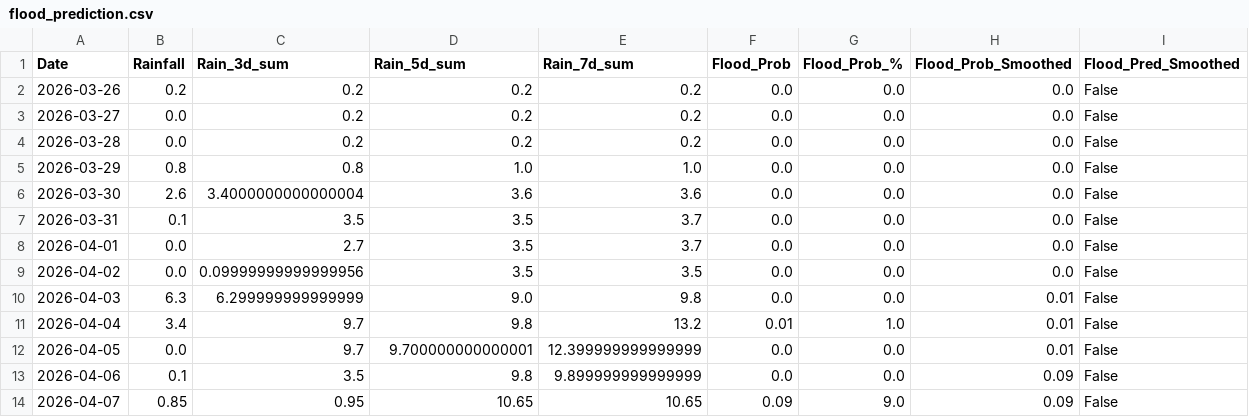
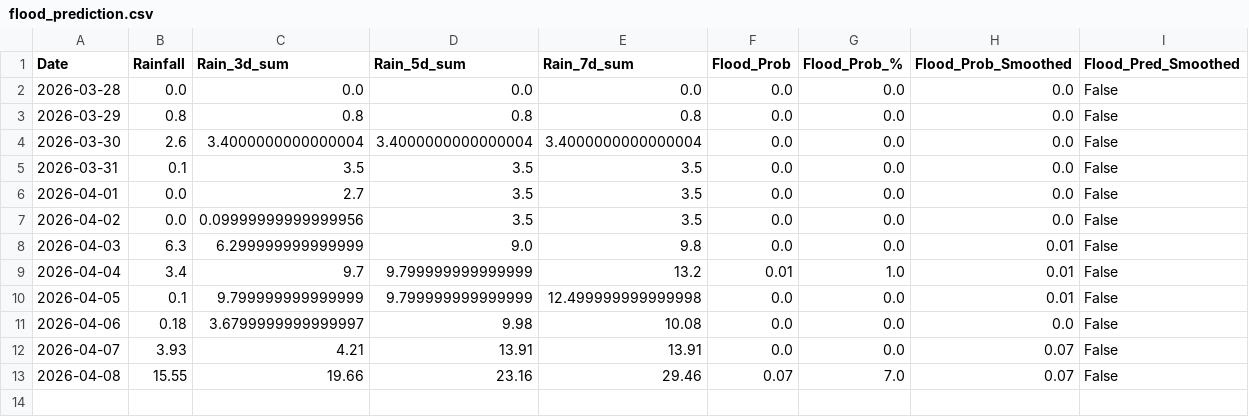
Before and after one commit to keshavkhandelwal13/Matsya-Flood-detector, a CSV file: backend/csv_generator/flood_prediction.csv, drawn as a sheet.

```diff
--- a/backend/csv_generator/flood_prediction.csv
+++ b/backend/csv_generator/flood_prediction.csv
@@ -1,14 +1,13 @@
 Date,Rainfall,Rain_3d_sum,Rain_5d_sum,Rain_7d_sum,Flood_Prob,Flood_Prob_%,Flood_Prob_Smoothed,Flood_Pred_Smoothed
-2026-03-26,0.2,0.2,0.2,0.2,0.0,0.0,0.0,False
-2026-03-27,0.0,0.2,0.2,0.2,0.0,0.0,0.0,False
-2026-03-28,0.0,0.2,0.2,0.2,0.0,0.0,0.0,False
-2026-03-29,0.8,0.8,1.0,1.0,0.0,0.0,0.0,False
-2026-03-30,2.6,3.4000000000000004,3.6,3.6,0.0,0.0,0.0,False
-2026-03-31,0.1,3.5,3.5,3.7,0.0,0.0,0.0,False
-2026-04-01,0.0,2.7,3.5,3.7,0.0,0.0,0.0,False
+2026-03-28,0.0,0.0,0.0,0.0,0.0,0.0,0.0,False
+2026-03-29,0.8,0.8,0.8,0.8,0.0,0.0,0.0,False
+2026-03-30,2.6,3.4000000000000004,3.4000000000000004,3.4000000000000004,0.0,0.0,0.0,False
+2026-03-31,0.1,3.5,3.5,3.5,0.0,0.0,0.0,False
+2026-04-01,0.0,2.7,3.5,3.5,0.0,0.0,0.0,False
 2026-04-02,0.0,0.09999999999999956,3.5,3.5,0.0,0.0,0.0,False
 2026-04-03,6.3,6.299999999999999,9.0,9.8,0.0,0.0,0.01,False
-2026-04-04,3.4,9.7,9.8,13.2,0.01,1.0,0.01,False
-2026-04-05,0.0,9.7,9.700000000000001,12.399999999999999,0.0,0.0,0.01,False
-2026-04-06,0.1,3.5,9.8,9.899999999999999,0.0,0.0,0.09,False
-2026-04-07,0.85,0.95,10.65,10.65,0.09,9.0,0.09,False
+2026-04-04,3.4,9.7,9.799999999999999,13.2,0.01,1.0,0.01,False
+2026-04-05,0.1,9.799999999999999,9.799999999999999,12.499999999999998,0.0,0.0,0.01,False
+2026-04-06,0.18,3.6799999999999997,9.98,10.08,0.0,0.0,0.0,False
+2026-04-07,3.93,4.21,13.91,13.91,0.0,0.0,0.07,False
+2026-04-08,15.55,19.66,23.16,29.46,0.07,7.0,0.07,False
```
Also changed, not shown: backend/flood_detector/flood_forecast.csv, 3 other files.
